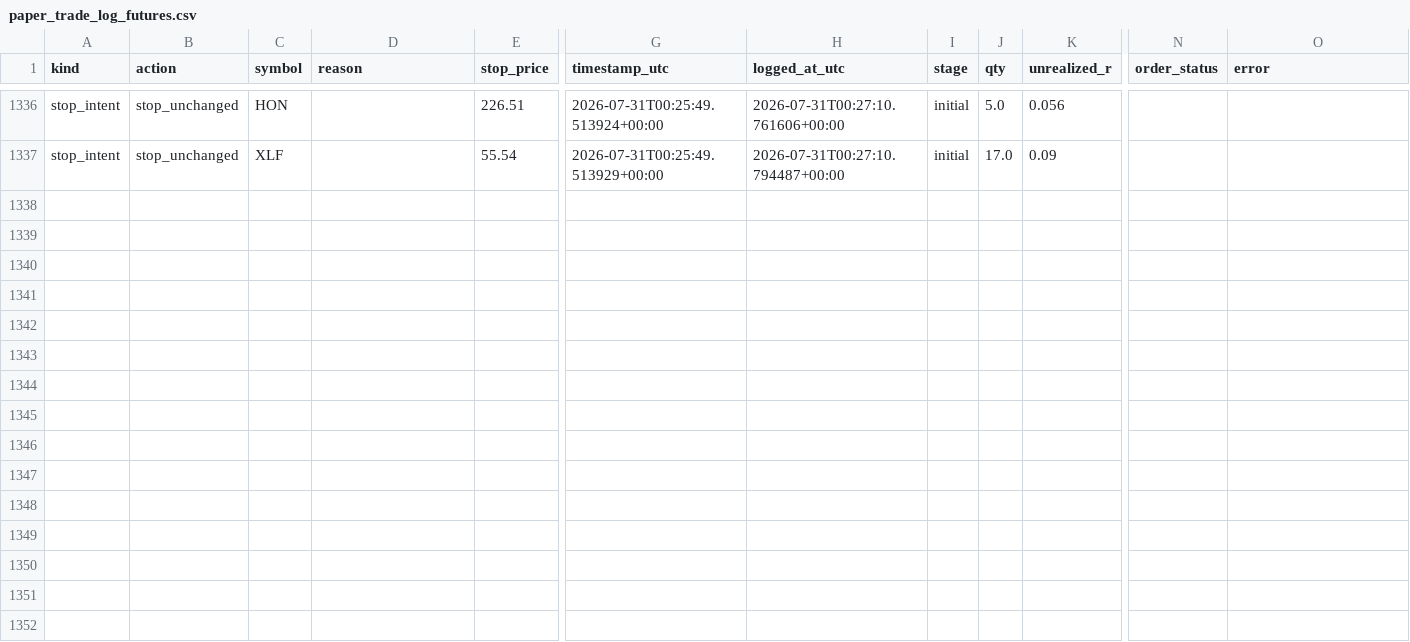
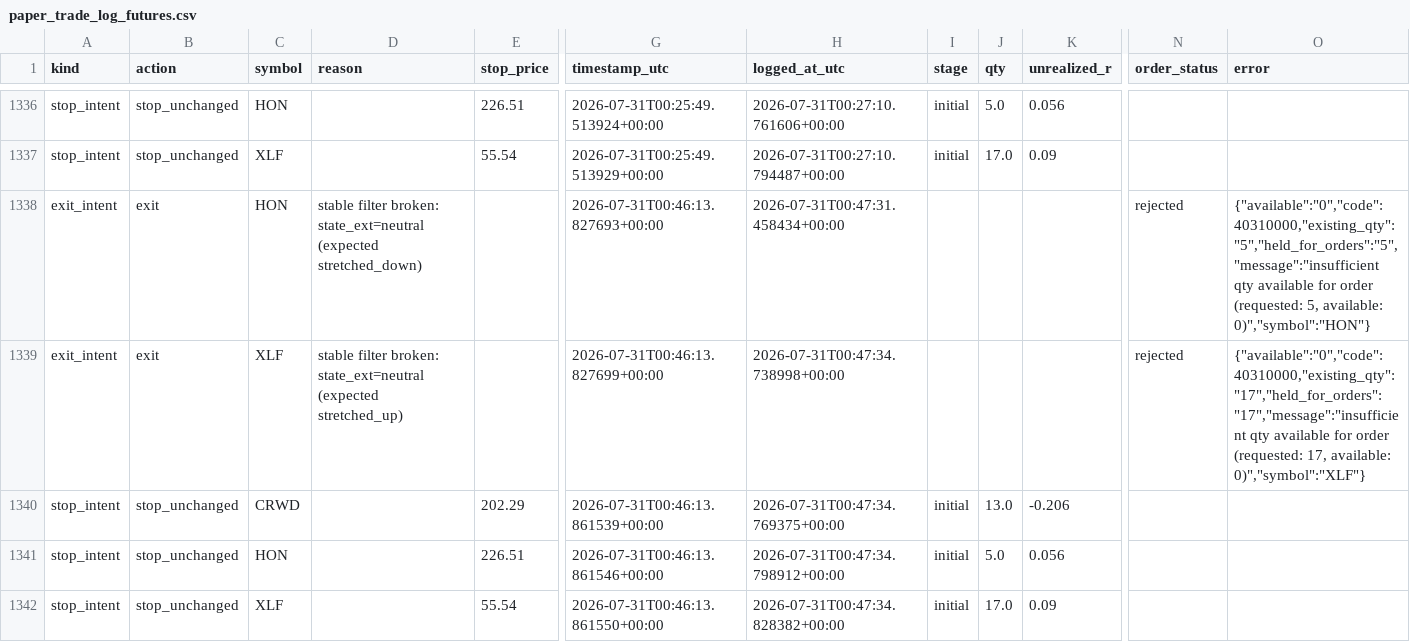
Before and after one commit to 6ixtyn9-sudo/Price, a CSV file: localdata/paper_trade_log_futures.csv, drawn as a sheet; only a part is shown, gaps mark what is left out; rows hold the shown columns only; the diff names each change by its address in the sheet, - before the commit and + after, or states it on an @@ line.

```diff
--- a/localdata/paper_trade_log_futures.csv
+++ b/localdata/paper_trade_log_futures.csv
+row 1338: exit_intent | exit | HON | stable filter broken: state_ext=neutral (expected stretched_down) |  | 2026-07-31T00:46:13.827693+00:00 | 2026-07-31T00:47:31.458434+00:00 |  |  |  | rejected | {"available":"0","code":40310000,"existing_qty":"5","held_for_orders":"5","message":"insufficient qty available for order (requested: 5, available: 0)","symbol":"HON"}
+row 1339: exit_intent | exit | XLF | stable filter broken: state_ext=neutral (expected stretched_up) |  | 2026-07-31T00:46:13.827699+00:00 | 2026-07-31T00:47:34.738998+00:00 |  |  |  | rejected | {"available":"0","code":40310000,"existing_qty":"17","held_for_orders":"17","message":"insufficient qty available for order (requested: 17, available: 0)","symbol":"XLF"}
+row 1340: stop_intent | stop_unchanged | CRWD |  | 202.29 | 2026-07-31T00:46:13.861539+00:00 | 2026-07-31T00:47:34.769375+00:00 | initial | 13.0 | -0.206
+row 1341: stop_intent | stop_unchanged | HON |  | 226.51 | 2026-07-31T00:46:13.861546+00:00 | 2026-07-31T00:47:34.798912+00:00 | initial | 5.0 | 0.056
+row 1342: stop_intent | stop_unchanged | XLF |  | 55.54 | 2026-07-31T00:46:13.861550+00:00 | 2026-07-31T00:47:34.828382+00:00 | initial | 17.0 | 0.09
```
Also changed, not shown: localdata/trade_journal_futures.csv.
